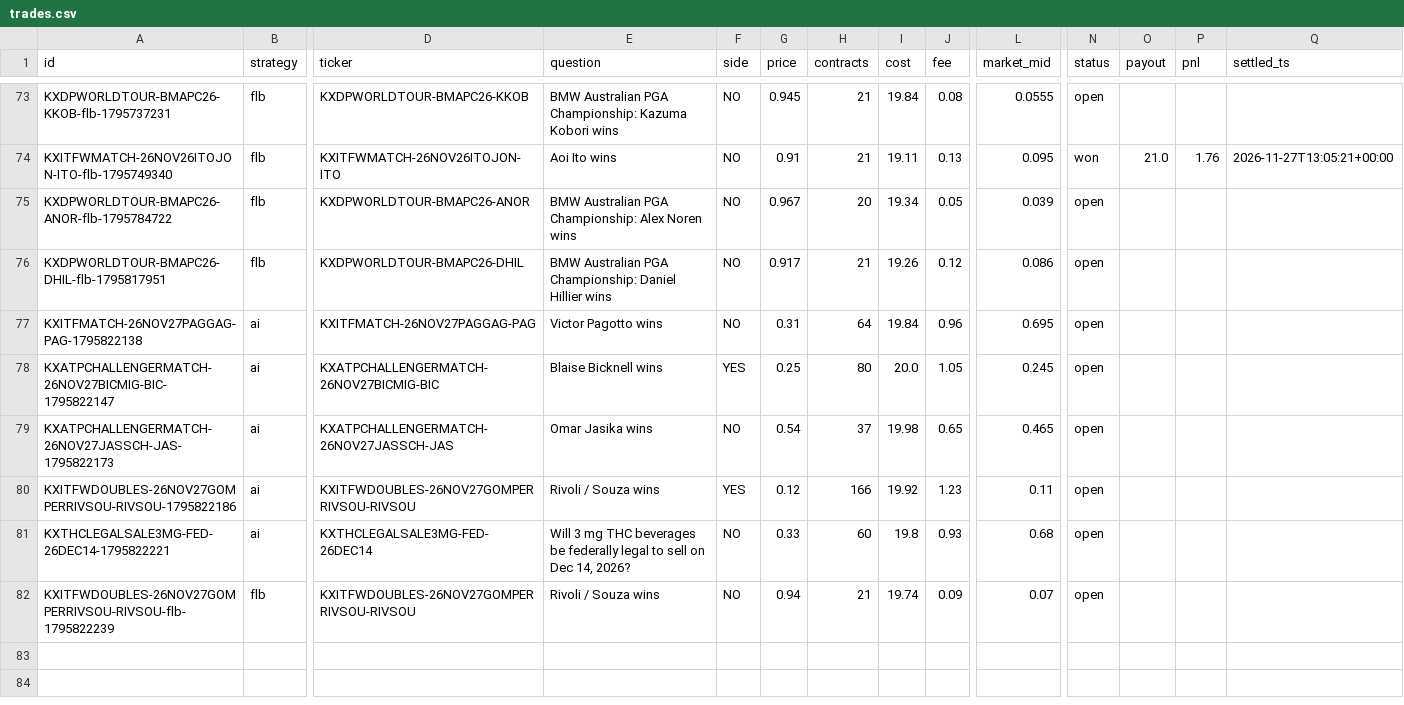
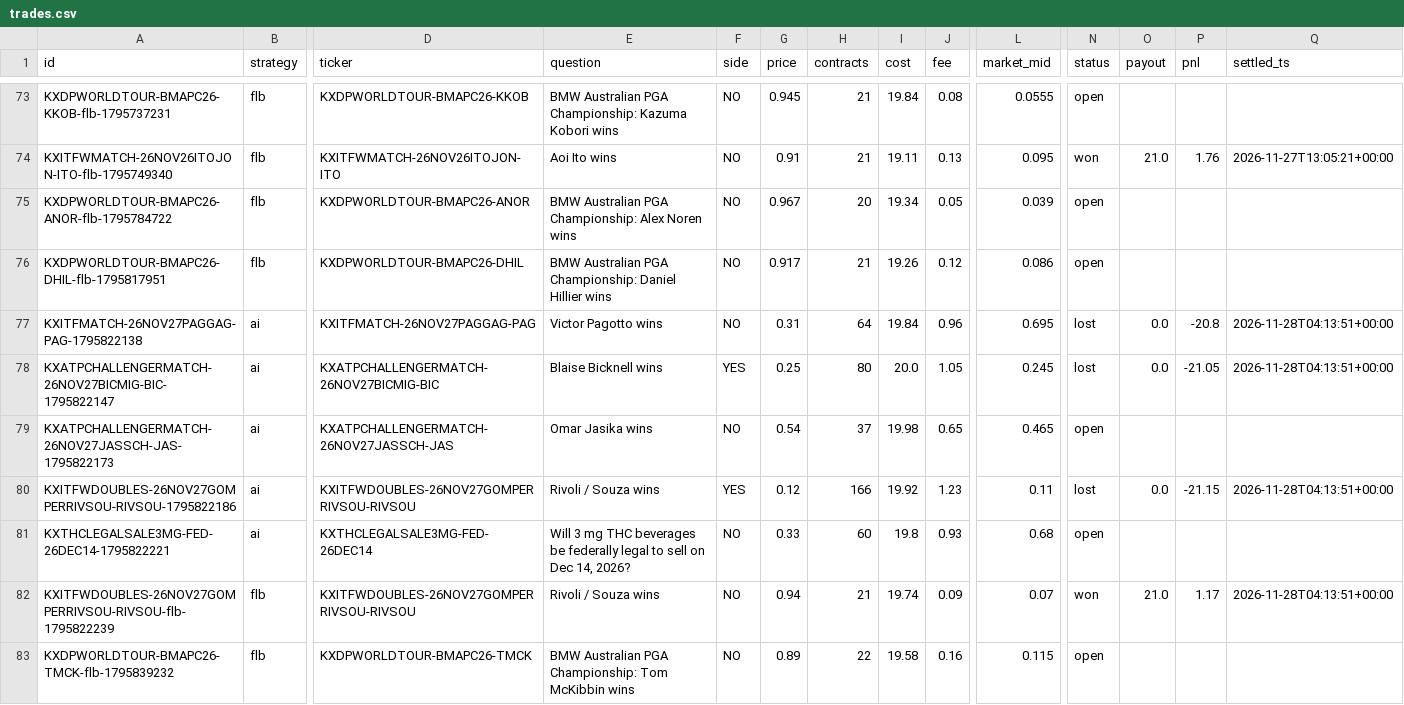
Before and after one commit to ethanboe88-droid/pm-paper-bot, a CSV file: data/trades.csv, drawn as a sheet; only a part is shown, gaps mark what is left out; rows hold the shown columns only; the diff names each change by its address in the sheet, - before the commit and + after, or states it on an @@ line.

```diff
--- a/data/trades.csv
+++ b/data/trades.csv
-N77:N78 (status): open
+N77:N78 (status): lost
-O77:O78 (payout): (empty)
+O77:O78 (payout): 0.0
-P77 (pnl): (empty)
+P77 (pnl): -20.8
-Q77:Q78 (settled_ts): (empty)
+Q77:Q78 (settled_ts): 2026-11-28T04:13:51+00:00
-P78 (pnl): (empty)
+P78 (pnl): -21.05
-N80 (status): open
+N80 (status): lost
-O80 (payout): (empty)
+O80 (payout): 0.0
-P80 (pnl): (empty)
+P80 (pnl): -21.15
-Q80 (settled_ts): (empty)
+Q80 (settled_ts): 2026-11-28T04:13:51+00:00
-N82 (status): open
+N82 (status): won
-O82 (payout): (empty)
+O82 (payout): 21.0
-P82 (pnl): (empty)
+P82 (pnl): 1.17
-Q82 (settled_ts): (empty)
+Q82 (settled_ts): 2026-11-28T04:13:51+00:00
+row 83: KXDPWORLDTOUR-BMAPC26-TMCK-flb-1795839232 | flb | KXDPWORLDTOUR-BMAPC26-TMCK | BMW Australian PGA Championship: Tom McKibbin wins | NO | 0.89 | 22 | 19.58 | 0.16 | 0.115 | open
```
Also changed, not shown: data/predictions.csv, 1 other file.
